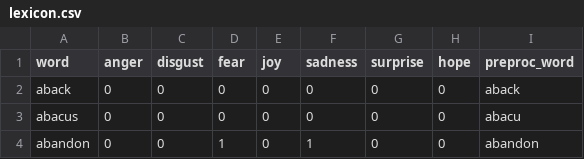
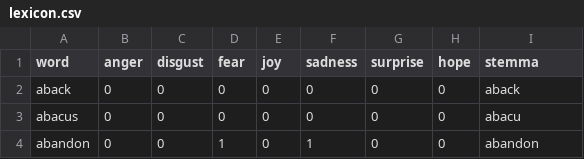
Before and after one commit to HLT-Ghisolfi-Leuzzi-Testa/WASSA-2023, a CSV file: lexicon/lexicon.csv, drawn as a sheet; only a part is shown.

Commit message:
lexica sorted

```diff
--- a/lexicon/lexicon.csv
+++ b/lexicon/lexicon.csv
@@ -1,2 +1,2 @@
-word,anger,disgust,fear,joy,sadness,surprise,hope,preproc_word
+word,anger,disgust,fear,joy,sadness,surprise,hope,stemma
 aback,0,0,0,0,0,0,0,aback
```
